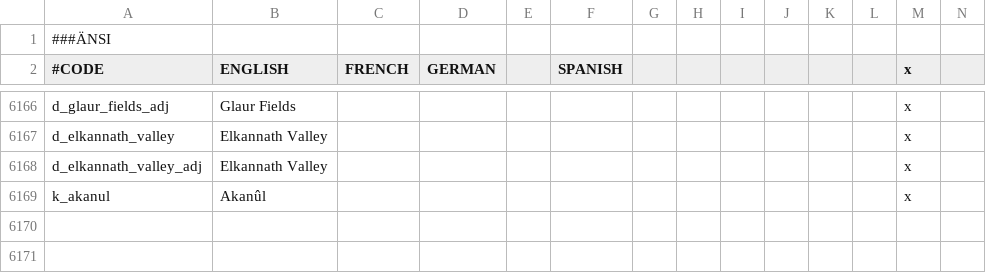
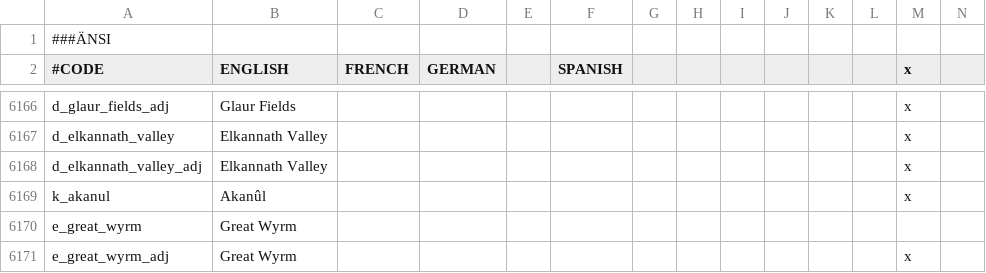
Before and after one commit to ProjectFaerun/Faerun, a CSV file: Faerun/localisation/0000_titles.csv, drawn as a sheet; only a part is shown, gaps mark what is left out.

```diff
--- a/Faerun/localisation/0000_titles.csv
+++ b/Faerun/localisation/0000_titles.csv
@@ -6169 +6169,3 @@ d_elkannath_valley_adj;Elkannath Valley;;;;;;;;;;;x
 k_akanul;Akanûl;;;;;;;;;;;x
+e_great_wyrm;Great Wyrm
+e_great_wyrm_adj;Great Wyrm;;;;;;;;;;;x
```
Also changed, not shown: Faerun/localisation/TB_locs.csv, 4 other files.
